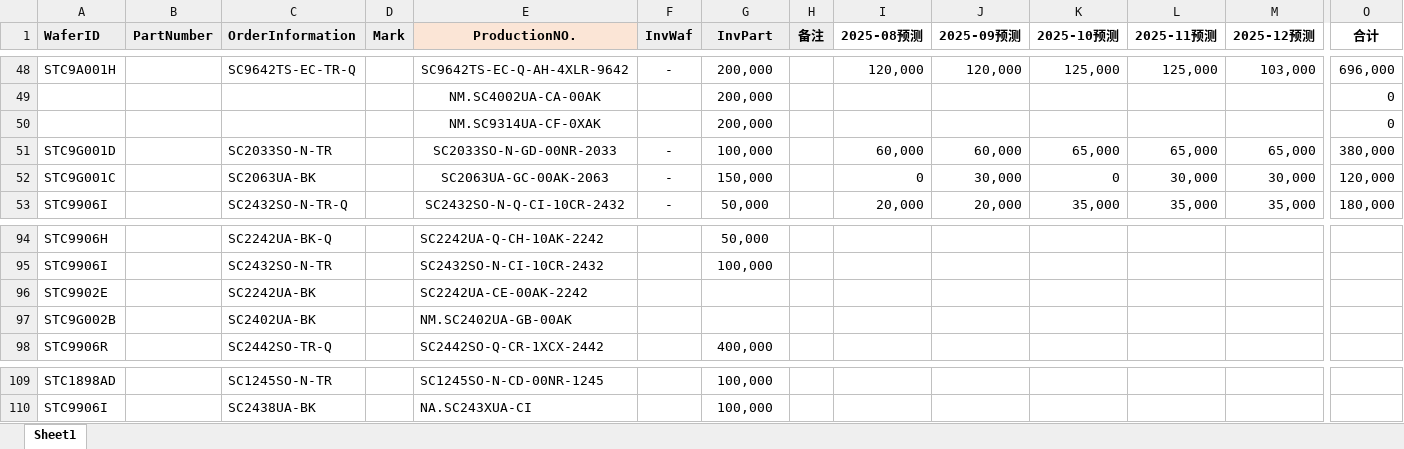
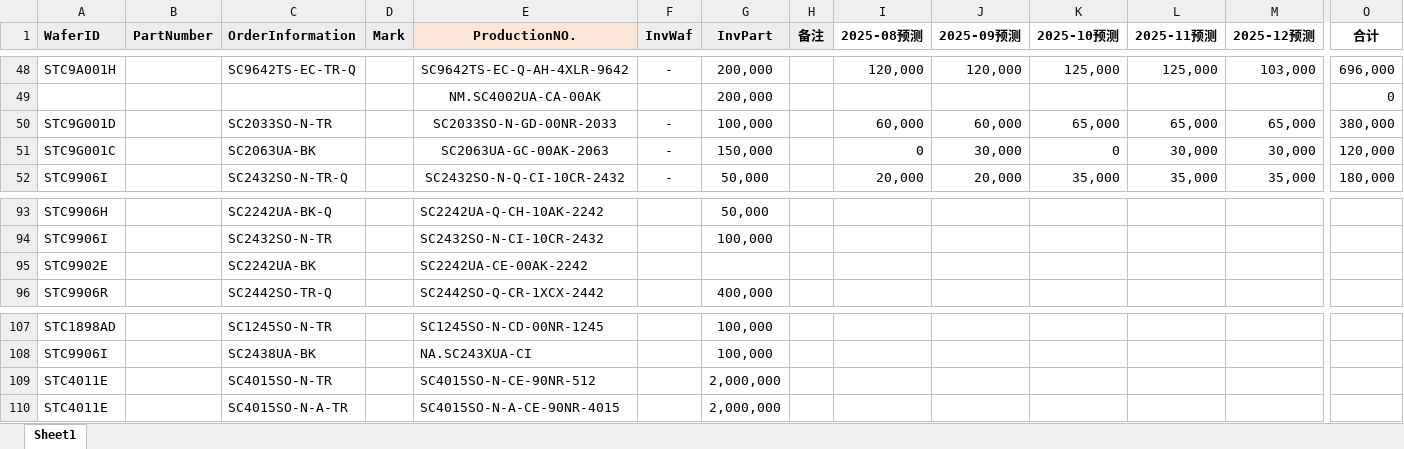
Before and after one commit to TTTriste06/operation_planning-, an Excel workbook: 安全库存.xlsx, sheet Sheet1, drawn as a sheet; only a part is shown, gaps mark what is left out; values as stored, in another font and other column widths than the file's, no borders; conditional formats not drawn; removed rows and columns are numbered as before the commit, all else as after; rows hold the shown columns only; the diff names each change by its address in the sheet, - before the commit and + after, or states it on an @@ line.

Commit message:
upload 安全库存.xlsx

```diff
--- a/安全库存.xlsx (sheet Sheet1)
+++ b/安全库存.xlsx (sheet Sheet1)
-row 50:  |  |  |  | NM.SC9314UA-CF-0XAK |  | 200,000 |  |  |  |  |  |  | 0
-row 97: STC9G002B |  | SC2402UA-BK |  | NM.SC2402UA-GB-00AK
+row 109: STC4011E |  | SC4015SO-N-TR |  | SC4015SO-N-CE-90NR-512 |  | 2,000,000
+row 110: STC4011E |  | SC4015SO-N-A-TR |  | SC4015SO-N-A-CE-90NR-4015 |  | 2,000,000
```
Also changed, not shown: formulas that keep their value.
